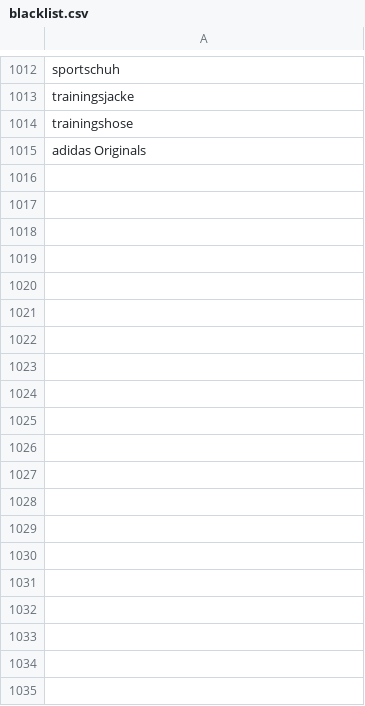
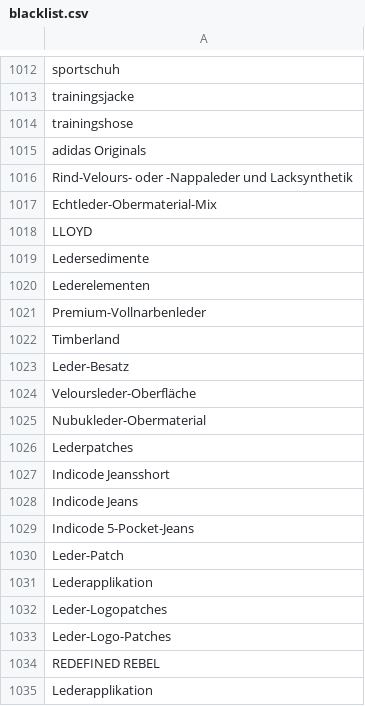
Before and after one commit to thegraphn/you_conscious, a CSV file: utils/data_dependencies/blacklist.csv, drawn as a sheet; only a part is shown, gaps mark what is left out; the diff covers the shown part only.

Commit message:
Update blacklist.csv

```diff
--- a/utils/data_dependencies/blacklist.csv
+++ b/utils/data_dependencies/blacklist.csv
@@ -1015 +1015,21 @@ trainingshose
 adidas Originals
+Rind-Velours- oder -Nappaleder und Lacksynthetik
+Echtleder-Obermaterial-Mix
+LLOYD
+Ledersedimente
+Lederelementen
+Premium-Vollnarbenleder
+Timberland
+Leder-Besatz
+Veloursleder-Oberfläche
+Nubukleder-Obermaterial
+Lederpatches
+Indicode Jeansshort
+Indicode Jeans
+Indicode 5-Pocket-Jeans
+Leder-Patch
+Lederapplikation
+Leder-Logopatches
+Leder-Logo-Patches
+REDEFINED REBEL
+Lederapplikation
```
Also changed, not shown: 18 added rows elsewhere in this file.
